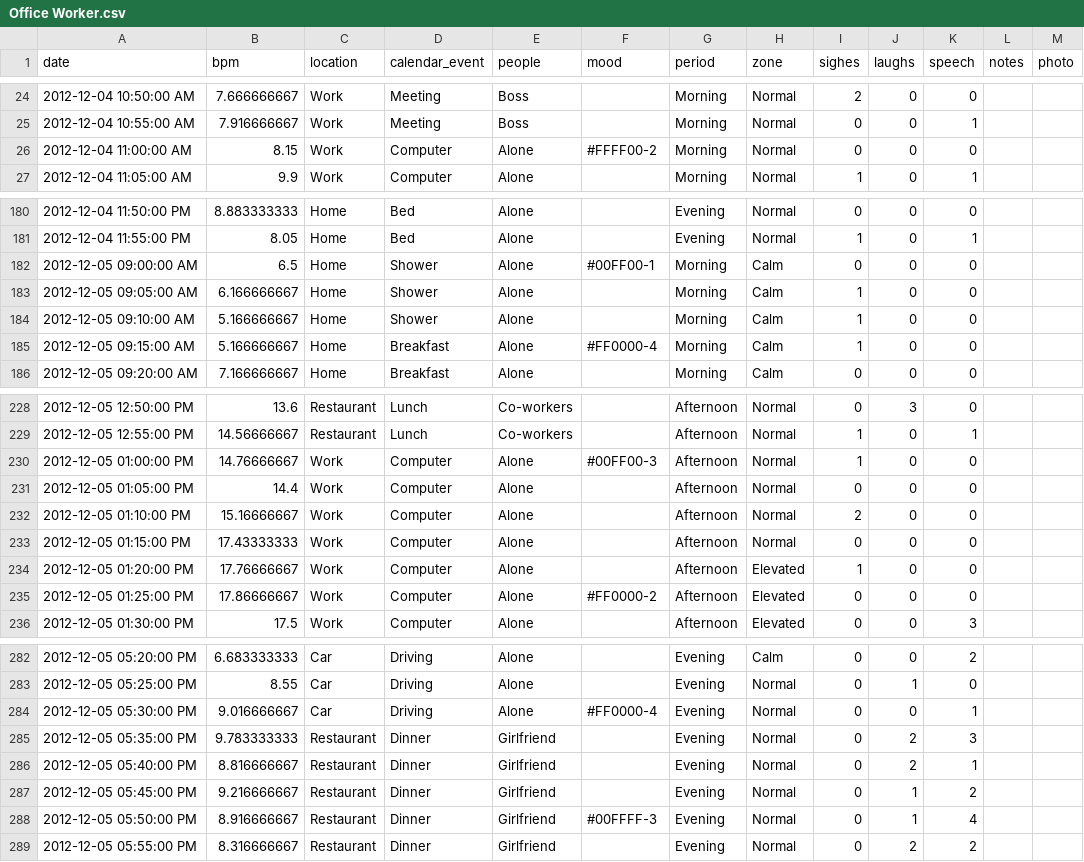
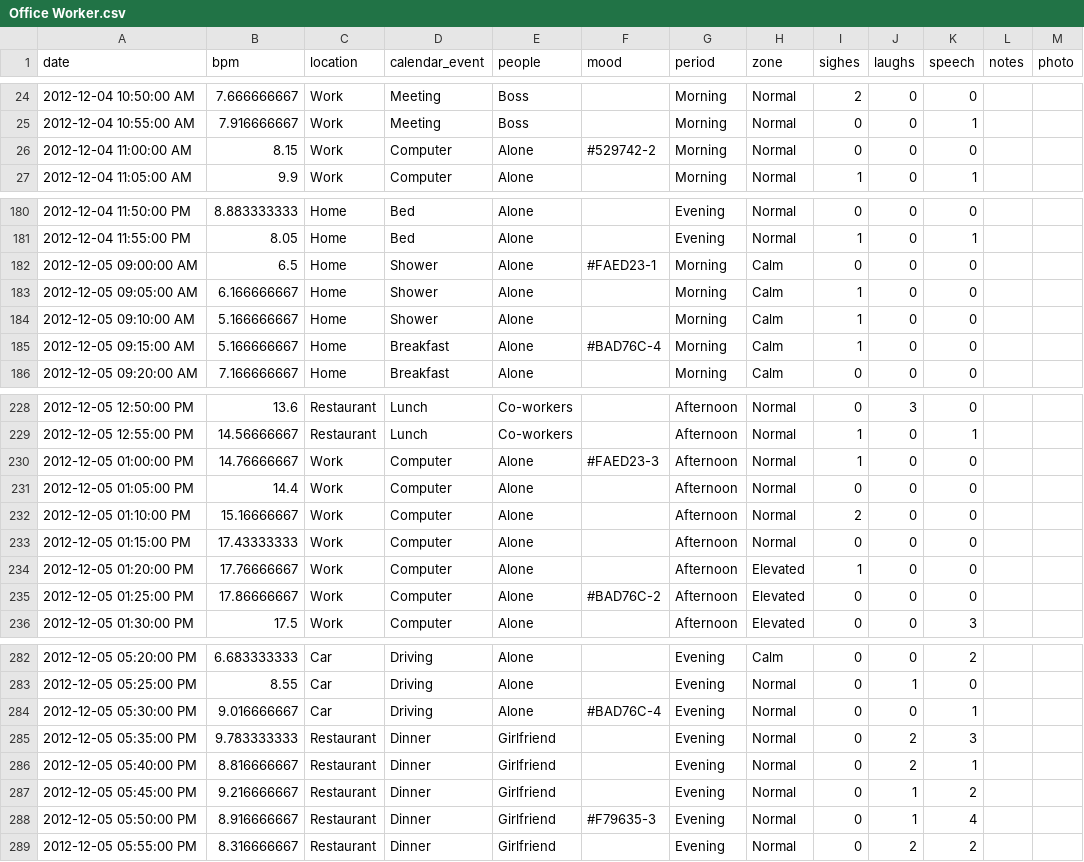
Before and after one commit to alvinkheng/CS448BProject, a CSV file: Office Worker.csv, drawn as a sheet; only a part is shown, gaps mark what is left out; the diff covers the shown part only.

Commit message:
fixed mood colors

```diff
--- a/Office Worker.csv
+++ b/Office Worker.csv
@@ -25,3 +25,3 @@ date,bpm,location,calendar_event,people,mood,period,zone,sighes,laughs,speech,no
 2012-12-04 10:55:00 AM,7.916666667,Work,Meeting,Boss,,Morning,Normal,0,0,1,,
-2012-12-04 11:00:00 AM,8.15,Work,Computer,Alone,#FFFF00-2,Morning,Normal,0,0,0,,
+2012-12-04 11:00:00 AM,8.15,Work,Computer,Alone,#529742-2,Morning,Normal,0,0,0,,
 2012-12-04 11:05:00 AM,9.9,Work,Computer,Alone,,Morning,Normal,1,0,1,,
@@ -181,6 +181,6 @@ date,bpm,location,calendar_event,people,mood,period,zone,sighes,laughs,speech,no
 2012-12-04 11:55:00 PM,8.05,Home,Bed,Alone,,Evening,Normal,1,0,1,,
-2012-12-05 09:00:00 AM,6.5,Home,Shower,Alone,#00FF00-1,Morning,Calm,0,0,0,,
+2012-12-05 09:00:00 AM,6.5,Home,Shower,Alone,#FAED23-1,Morning,Calm,0,0,0,,
 2012-12-05 09:05:00 AM,6.166666667,Home,Shower,Alone,,Morning,Calm,1,0,0,,
 2012-12-05 09:10:00 AM,5.166666667,Home,Shower,Alone,,Morning,Calm,1,0,0,,
-2012-12-05 09:15:00 AM,5.166666667,Home,Breakfast,Alone,#FF0000-4,Morning,Calm,1,0,0,,
+2012-12-05 09:15:00 AM,5.166666667,Home,Breakfast,Alone,#BAD76C-4,Morning,Calm,1,0,0,,
 2012-12-05 09:20:00 AM,7.166666667,Home,Breakfast,Alone,,Morning,Calm,0,0,0,,
@@ -229,3 +229,3 @@ date,bpm,location,calendar_event,people,mood,period,zone,sighes,laughs,speech,no
 2012-12-05 12:55:00 PM,14.56666667,Restaurant,Lunch,Co-workers,,Afternoon,Normal,1,0,1,,
-2012-12-05 01:00:00 PM,14.76666667,Work,Computer,Alone,#00FF00-3,Afternoon,Normal,1,0,0,,
+2012-12-05 01:00:00 PM,14.76666667,Work,Computer,Alone,#FAED23-3,Afternoon,Normal,1,0,0,,
 2012-12-05 01:05:00 PM,14.4,Work,Computer,Alone,,Afternoon,Normal,0,0,0,,
@@ -234,3 +234,3 @@ date,bpm,location,calendar_event,people,mood,period,zone,sighes,laughs,speech,no
 2012-12-05 01:20:00 PM,17.76666667,Work,Computer,Alone,,Afternoon,Elevated,1,0,0,,
-2012-12-05 01:25:00 PM,17.86666667,Work,Computer,Alone,#FF0000-2,Afternoon,Elevated,0,0,0,,
+2012-12-05 01:25:00 PM,17.86666667,Work,Computer,Alone,#BAD76C-2,Afternoon,Elevated,0,0,0,,
 2012-12-05 01:30:00 PM,17.5,Work,Computer,Alone,,Afternoon,Elevated,0,0,3,,
@@ -283,3 +283,3 @@ date,bpm,location,calendar_event,people,mood,period,zone,sighes,laughs,speech,no
 2012-12-05 05:25:00 PM,8.55,Car,Driving,Alone,,Evening,Normal,0,1,0,,
-2012-12-05 05:30:00 PM,9.016666667,Car,Driving,Alone,#FF0000-4,Evening,Normal,0,0,1,,
+2012-12-05 05:30:00 PM,9.016666667,Car,Driving,Alone,#BAD76C-4,Evening,Normal,0,0,1,,
 2012-12-05 05:35:00 PM,9.783333333,Restaurant,Dinner,Girlfriend,,Evening,Normal,0,2,3,,
@@ -287,3 +287,3 @@ date,bpm,location,calendar_event,people,mood,period,zone,sighes,laughs,speech,no
 2012-12-05 05:45:00 PM,9.216666667,Restaurant,Dinner,Girlfriend,,Evening,Normal,0,1,2,,
-2012-12-05 05:50:00 PM,8.916666667,Restaurant,Dinner,Girlfriend,#00FFFF-3,Evening,Normal,0,1,4,,
+2012-12-05 05:50:00 PM,8.916666667,Restaurant,Dinner,Girlfriend,#F79635-3,Evening,Normal,0,1,4,,
 2012-12-05 05:55:00 PM,8.316666667,Restaurant,Dinner,Girlfriend,,Evening,Normal,0,2,2,,
```
Also changed, not shown: 137 edited cells elsewhere in this file.
